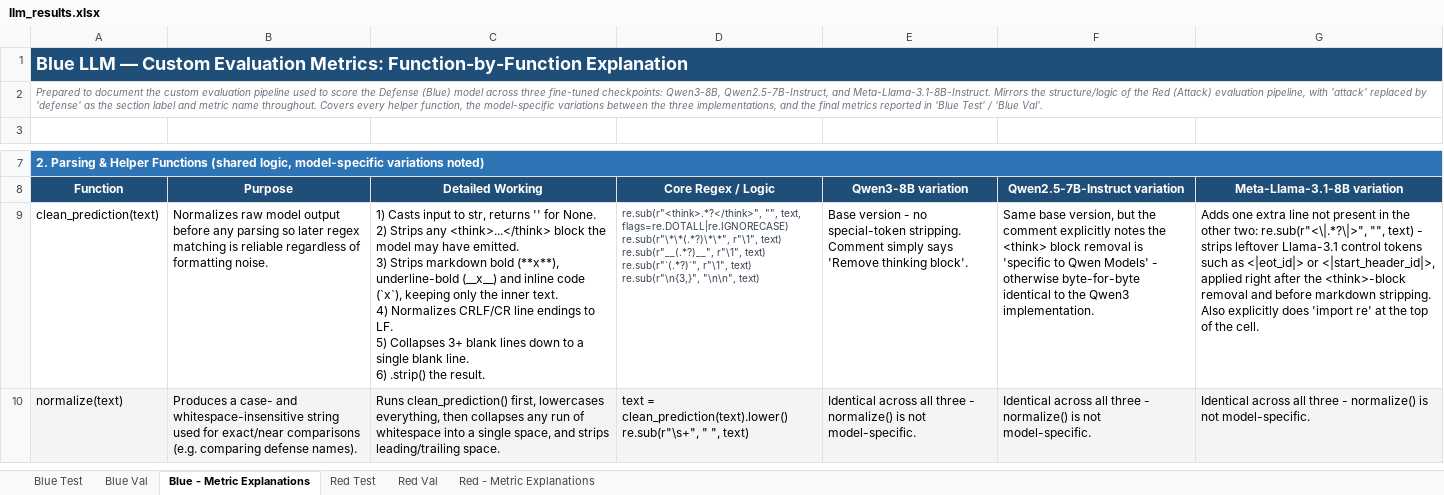
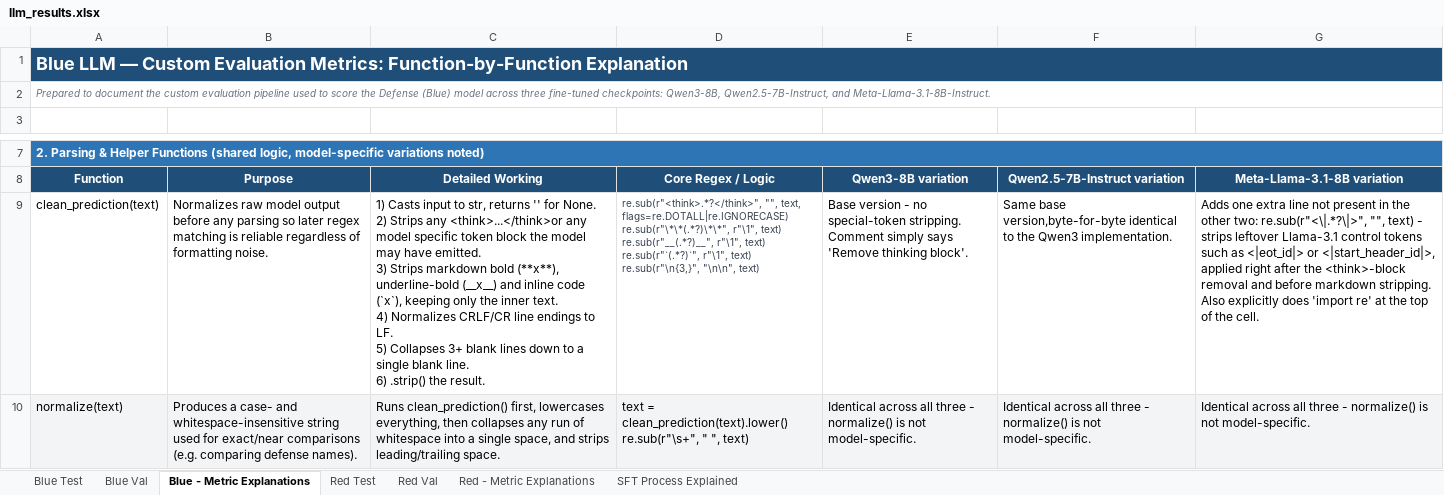
Before and after one commit to AdityaMMantri/Bifrost-Cyber, an Excel workbook: SFT/SFT_Runs/llm_results.xlsx, sheet Blue - Metric Explanations, drawn as a sheet; only a part is shown, gaps mark what is left out; values as stored, in another font and other column widths than the file's, no borders; the diff names each change by its address in the sheet, - before the commit and + after, or states it on an @@ line.

```diff
--- a/SFT/SFT_Runs/llm_results.xlsx (sheet Blue - Metric Explanations)
+++ b/SFT/SFT_Runs/llm_results.xlsx (sheet Blue - Metric Explanations)
+sheet tab: SFT Process Explained
-A2 (Function): …and Meta-Llama-3.1-8B-Instruct. Mirrors the structure/logic of the Red (Attack) evaluation pipeline, with 'attack' replaced by 'defense' as the section label and metric name throughout. Covers every helper function, the model-specific variations between the three implementations, and the final metrics reported in 'Blue Test' / 'Blue Val'.
+A2 (Function): …and Meta-Llama-3.1-8B-Instruct.
-C9 (Detailed Working): …Strips any <think>...</think> block the…
+C9 (Detailed Working): …Strips any <think>...</think>or any model specific token block the…
-F9 (Qwen2.5-7B-Instruct variation): Same base version, but the comment explicitly notes the <think> block removal is 'specific to Qwen Models' - otherwise byte-for-byte identical to…
+F9 (Qwen2.5-7B-Instruct variation): Same base version,byte-for-byte identical to…
```
Also changed, not shown: sheet Red - Metric Explanations, SFT/LoRa/lora_sft_model_comparison.xlsx, 18 other files.
